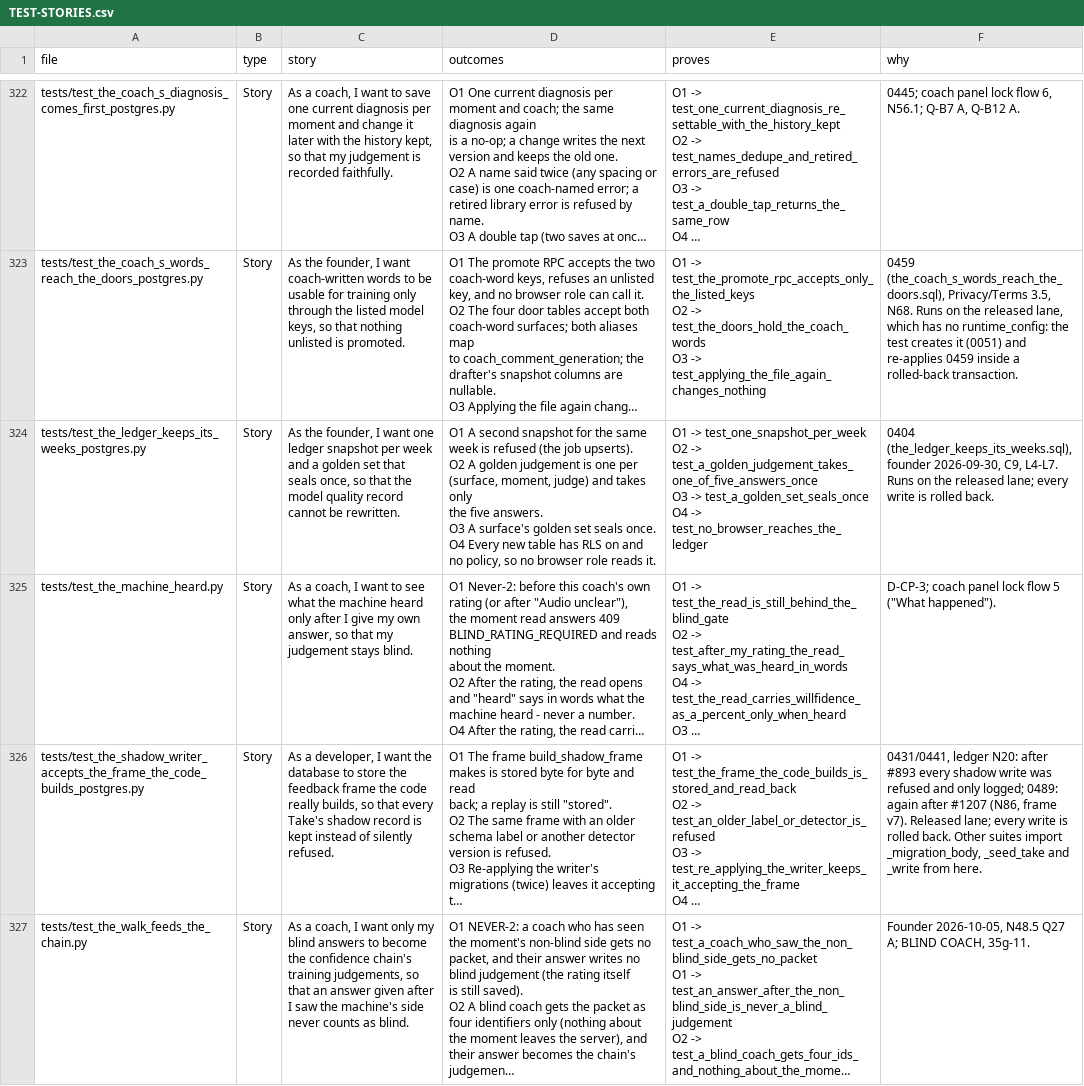
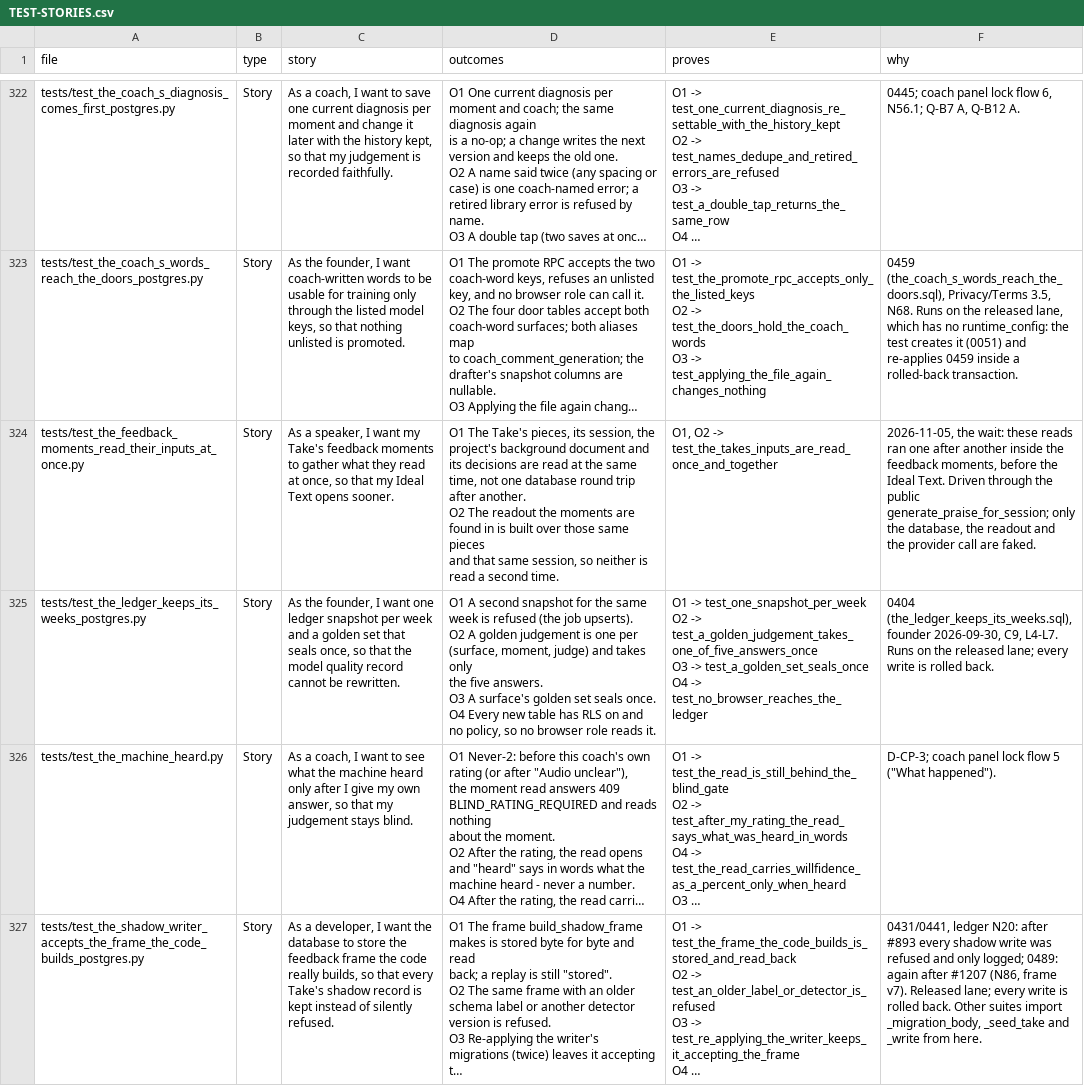
Before and after one commit to wilplus/backend-cursor, a CSV file: docs/TEST-STORIES.csv, drawn as a sheet; only a part is shown, gaps mark what is left out; the shorter side is filled out with more unchanged rows; long unchanged cells end in …; ↵ is a line break in a cell; the diff covers the shown part only; the diff names each change by its address in the sheet, - before the commit and + after, or states it on an @@ line.

```diff
--- a/docs/TEST-STORIES.csv
+++ b/docs/TEST-STORIES.csv
+row 324: tests/test_the_feedback_moments_read_their_inputs_at_once.py | Story | As a speaker, I want my Take's feedback moments to gather what they read at once, so that my Ideal Text opens sooner. | O1 The Take's pieces, its session, the project's background document and ↵ its decisions are read at the same time, not one database round trip ↵ after another. ↵ O2 The readout the moments are found in is built over those same pieces ↵ and that same session, so neither is read a second time. | O1, O2 -> test_the_takes_inputs_are_read_once_and_together | 2026-11-05, the wait: these reads ran one after another inside the feedback moments, before the Ideal Text. Driven through the public generate_praise_for_session; only the database, the readout and the provider call are faked.
```
Also changed, not shown: 1 added row elsewhere in this file, 6 other files.
